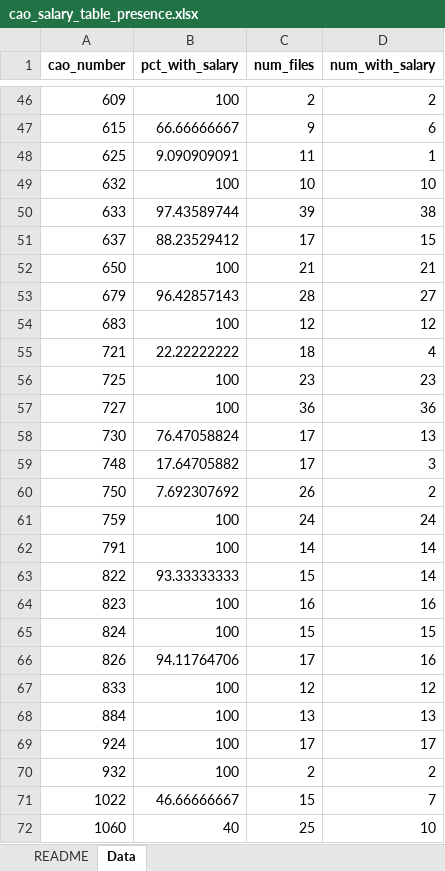
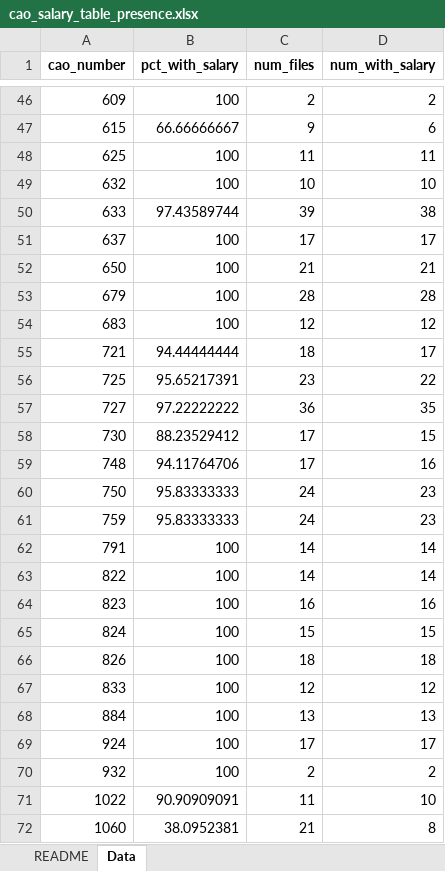
Before and after one commit to DarthLP/CAOsDataExtraction, an Excel workbook: outputs/analysis/analysis_output/tables/part2/cao_salary_table_presence.xlsx, sheet Data, drawn as a sheet; only a part is shown, gaps mark what is left out; values as stored, in another font and other column widths than the file's, no borders; the diff covers the shown part only; the diff names each change by its address in the sheet, - before the commit and + after, or states it on an @@ line.

```diff
--- a/outputs/analysis/analysis_output/tables/part2/cao_salary_table_presence.xlsx (sheet Data)
+++ b/outputs/analysis/analysis_output/tables/part2/cao_salary_table_presence.xlsx (sheet Data)
-B48 (pct_with_salary): 9.090909091
+B48 (pct_with_salary): 100
-D48 (num_with_salary): 1
+D48 (num_with_salary): 11
-B51 (pct_with_salary): 88.23529412
+B51 (pct_with_salary): 100
-D51 (num_with_salary): 15
+D51 (num_with_salary): 17
-B53 (pct_with_salary): 96.42857143
+B53 (pct_with_salary): 100
-D53 (num_with_salary): 27
+D53 (num_with_salary): 28
-B55 (pct_with_salary): 22.22222222
+B55 (pct_with_salary): 94.44444444
-D55 (num_with_salary): 4
+D55 (num_with_salary): 17
-B56 (pct_with_salary): 100
+B56 (pct_with_salary): 95.65217391
-D56 (num_with_salary): 23
+D56 (num_with_salary): 22
-B57 (pct_with_salary): 100
+B57 (pct_with_salary): 97.22222222
-D57 (num_with_salary): 36
+D57 (num_with_salary): 35
-B58 (pct_with_salary): 76.47058824
+B58 (pct_with_salary): 88.23529412
-D58 (num_with_salary): 13
+D58 (num_with_salary): 15
-B59 (pct_with_salary): 17.64705882
+B59 (pct_with_salary): 94.11764706
-D59 (num_with_salary): 3
+D59 (num_with_salary): 16
-B60 (pct_with_salary): 7.692307692
+B60 (pct_with_salary): 95.83333333
-C60 (num_files): 26
+C60 (num_files): 24
-D60 (num_with_salary): 2
+D60 (num_with_salary): 23
-B61 (pct_with_salary): 100
+B61 (pct_with_salary): 95.83333333
-D61 (num_with_salary): 24
+D61 (num_with_salary): 23
-B63 (pct_with_salary): 93.33333333
+B63 (pct_with_salary): 100
-C63 (num_files): 15
+C63 (num_files): 14
-B66 (pct_with_salary): 94.11764706
+B66 (pct_with_salary): 100
-C66 (num_files): 17
+C66 (num_files): 18
-D66 (num_with_salary): 16
+D66 (num_with_salary): 18
-B71 (pct_with_salary): 46.66666667
+B71 (pct_with_salary): 90.90909091
-C71 (num_files): 15
+C71 (num_files): 11
-D71 (num_with_salary): 7
+D71 (num_with_salary): 10
-B72 (pct_with_salary): 40
+B72 (pct_with_salary): 38.0952381
-C72 (num_files): 25
+C72 (num_files): 21
-D72 (num_with_salary): 10
+D72 (num_with_salary): 8
```
Also changed, not shown: 118 edited cells elsewhere in this sheet, inputs/excel/inputExcel/CAO_Frequencies_2014.xlsx, outputs/analysis/analysis_output/tables/part2/benefit_column_mapping.xlsx, 32 other files.
